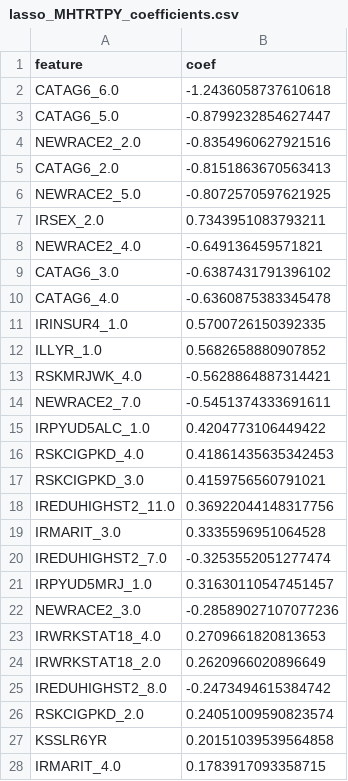
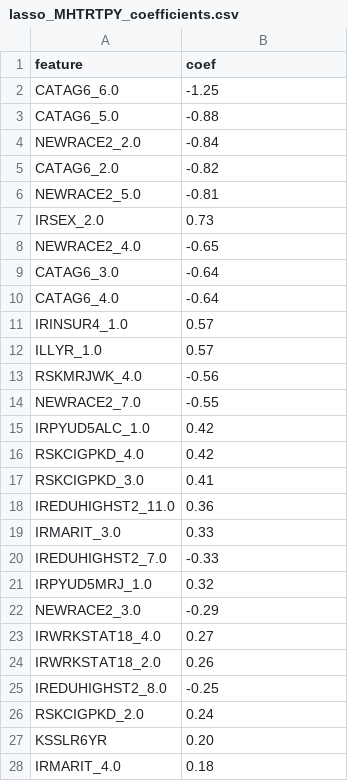
Before and after one commit to bachnguyen234/da401-final-project-bach-nguyen, a CSV file: output_reports/MHTRTPY/lasso_output/lasso_MHTRTPY_coefficients.csv, drawn as a sheet; only a part is shown; the diff covers the shown part only.

```diff
--- a/output_reports/MHTRTPY/lasso_output/lasso_MHTRTPY_coefficients.csv
+++ b/output_reports/MHTRTPY/lasso_output/lasso_MHTRTPY_coefficients.csv
@@ -1,28 +1,28 @@
 feature,coef
-CATAG6_6.0,-1.2436058737610618
-CATAG6_5.0,-0.8799232854627447
-NEWRACE2_2.0,-0.8354960627921516
-CATAG6_2.0,-0.8151863670563413
-NEWRACE2_5.0,-0.8072570597621925
-IRSEX_2.0,0.7343951083793211
-NEWRACE2_4.0,-0.649136459571821
-CATAG6_3.0,-0.6387431791396102
-CATAG6_4.0,-0.6360875383345478
-IRINSUR4_1.0,0.5700726150392335
-ILLYR_1.0,0.5682658880907852
-RSKMRJWK_4.0,-0.5628864887314421
-NEWRACE2_7.0,-0.5451374333691611
-IRPYUD5ALC_1.0,0.4204773106449422
-RSKCIGPKD_4.0,0.41861435635342453
-RSKCIGPKD_3.0,0.4159756560791021
-IREDUHIGHST2_11.0,0.36922044148317756
-IRMARIT_3.0,0.3335596951064528
-IREDUHIGHST2_7.0,-0.3253552051277474
-IRPYUD5MRJ_1.0,0.31630110547451457
-NEWRACE2_3.0,-0.28589027107077236
-IRWRKSTAT18_4.0,0.2709661820813653
-IRWRKSTAT18_2.0,0.2620966020896649
-IREDUHIGHST2_8.0,-0.2473494615384742
-RSKCIGPKD_2.0,0.24051009590823574
-KSSLR6YR,0.20151039539564858
-IRMARIT_4.0,0.1783917093358715
+CATAG6_6.0,-1.25
+CATAG6_5.0,-0.88
+NEWRACE2_2.0,-0.84
+CATAG6_2.0,-0.82
+NEWRACE2_5.0,-0.81
+IRSEX_2.0,0.73
+NEWRACE2_4.0,-0.65
+CATAG6_3.0,-0.64
+CATAG6_4.0,-0.64
+IRINSUR4_1.0,0.57
+ILLYR_1.0,0.57
+RSKMRJWK_4.0,-0.56
+NEWRACE2_7.0,-0.55
+IRPYUD5ALC_1.0,0.42
+RSKCIGPKD_4.0,0.42
+RSKCIGPKD_3.0,0.41
+IREDUHIGHST2_11.0,0.36
+IRMARIT_3.0,0.33
+IREDUHIGHST2_7.0,-0.33
+IRPYUD5MRJ_1.0,0.32
+NEWRACE2_3.0,-0.29
+IRWRKSTAT18_4.0,0.27
+IRWRKSTAT18_2.0,0.26
+IREDUHIGHST2_8.0,-0.25
+RSKCIGPKD_2.0,0.24
+KSSLR6YR,0.20
+IRMARIT_4.0,0.18
```
Also changed, not shown: 1 added row and 16 edited cells elsewhere in this file, output_reports/MHTRTPY/glm_output/glm_MHTRTPY_or_table_compact.csv, output_reports/MHTRTPY/rf_output/rf_MHTRTPY_feature_importance.csv, 27 other files.
